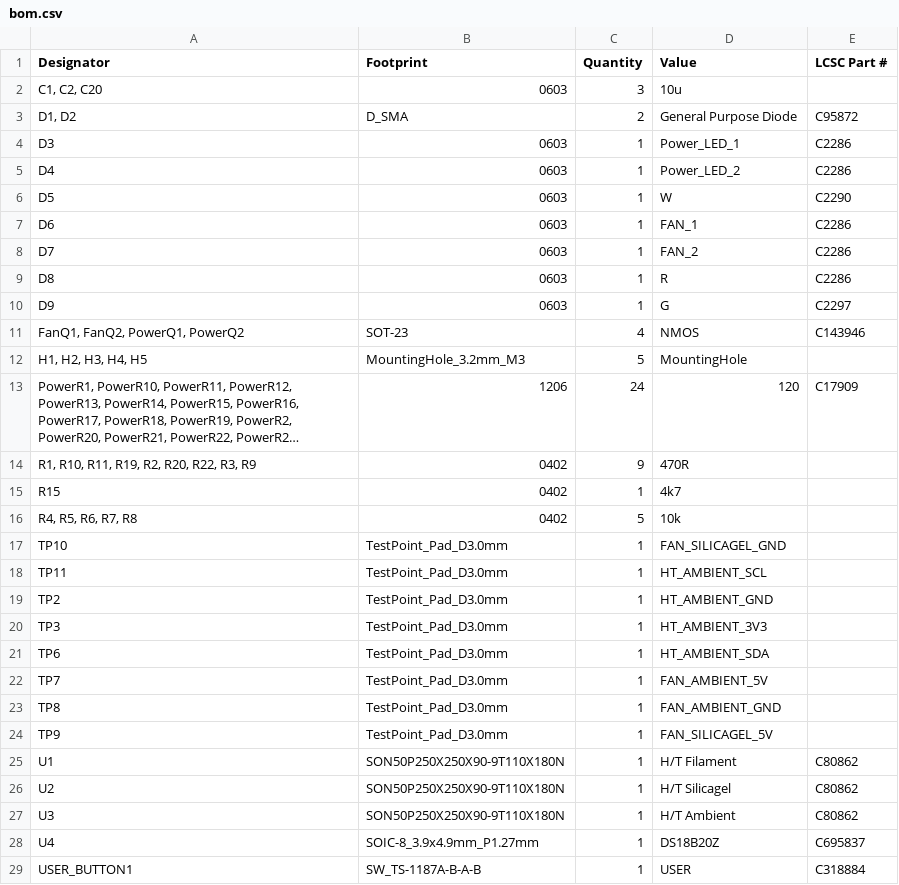
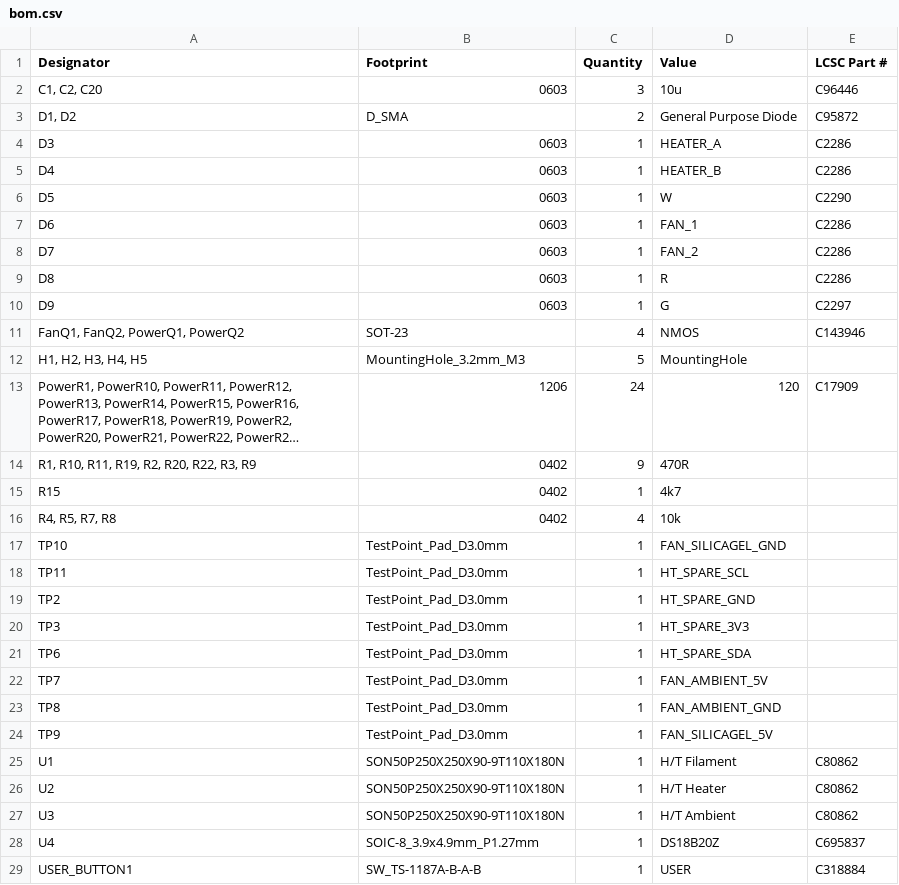
Before and after one commit to petermaerki/2023_filament_dryer_git, a CSV file: hardware_kicad/production/bom.csv, drawn as a sheet; long unchanged cells end in ….

```diff
--- a/hardware_kicad/production/bom.csv
+++ b/hardware_kicad/production/bom.csv
@@ -1,6 +1,6 @@
 Designator,Footprint,Quantity,Value,LCSC Part #
-"C1, C2, C20",0603,3,10u,
+"C1, C2, C20",0603,3,10u,C96446
 "D1, D2",D_SMA,2,General Purpose Diode,C95872
-D3,0603,1,Power_LED_1,C2286
-D4,0603,1,Power_LED_2,C2286
+D3,0603,1,HEATER_A,C2286
+D4,0603,1,HEATER_B,C2286
 D5,0603,1,W,C2290
@@ -15,8 +15,8 @@ D9,0603,1,G,C2297
 R15,0402,1,4k7,
-"R4, R5, R6, R7, R8",0402,5,10k,
+"R4, R5, R7, R8",0402,4,10k,
 TP10,TestPoint_Pad_D3.0mm,1,FAN_SILICAGEL_GND,
-TP11,TestPoint_Pad_D3.0mm,1,HT_AMBIENT_SCL,
-TP2,TestPoint_Pad_D3.0mm,1,HT_AMBIENT_GND,
-TP3,TestPoint_Pad_D3.0mm,1,HT_AMBIENT_3V3,
-TP6,TestPoint_Pad_D3.0mm,1,HT_AMBIENT_SDA,
+TP11,TestPoint_Pad_D3.0mm,1,HT_SPARE_SCL,
+TP2,TestPoint_Pad_D3.0mm,1,HT_SPARE_GND,
+TP3,TestPoint_Pad_D3.0mm,1,HT_SPARE_3V3,
+TP6,TestPoint_Pad_D3.0mm,1,HT_SPARE_SDA,
 TP7,TestPoint_Pad_D3.0mm,1,FAN_AMBIENT_5V,
@@ -25,3 +25,3 @@ TP9,TestPoint_Pad_D3.0mm,1,FAN_SILICAGEL_5V,
 U1,SON50P250X250X90-9T110X180N,1,H/T Filament,C80862
-U2,SON50P250X250X90-9T110X180N,1,H/T Silicagel,C80862
+U2,SON50P250X250X90-9T110X180N,1,H/T Heater,C80862
 U3,SON50P250X250X90-9T110X180N,1,H/T Ambient,C80862
```
Also changed, not shown: hardware_kicad/production/designators.csv, hardware_kicad/production/positions.csv, 7 other files.
